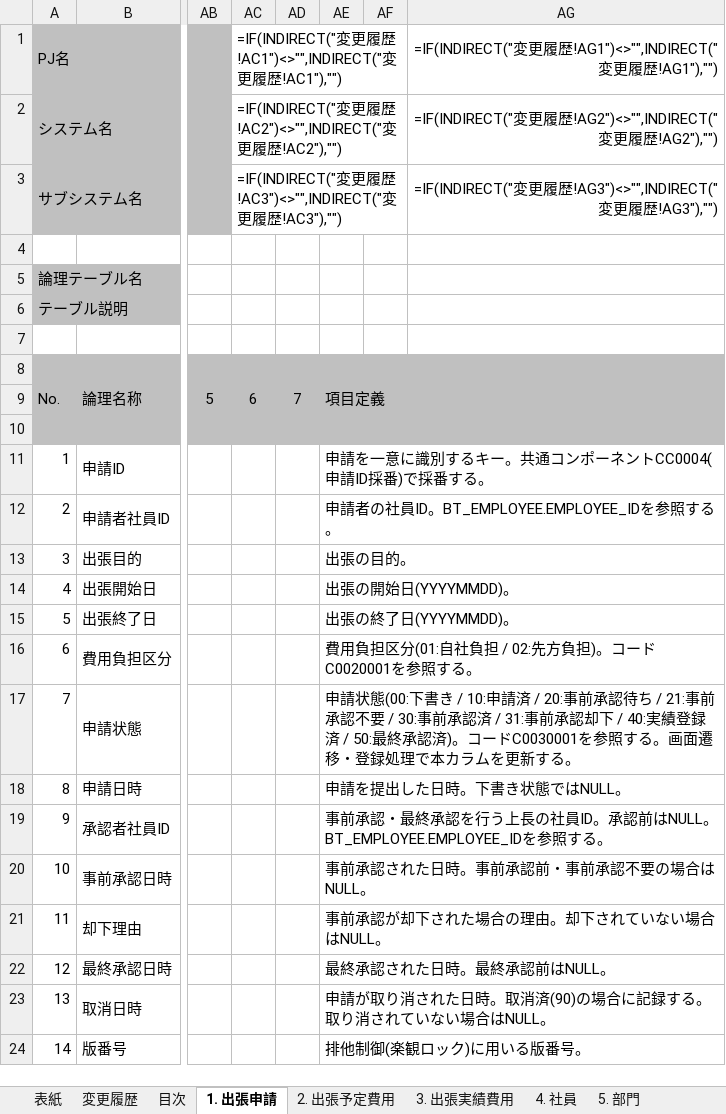
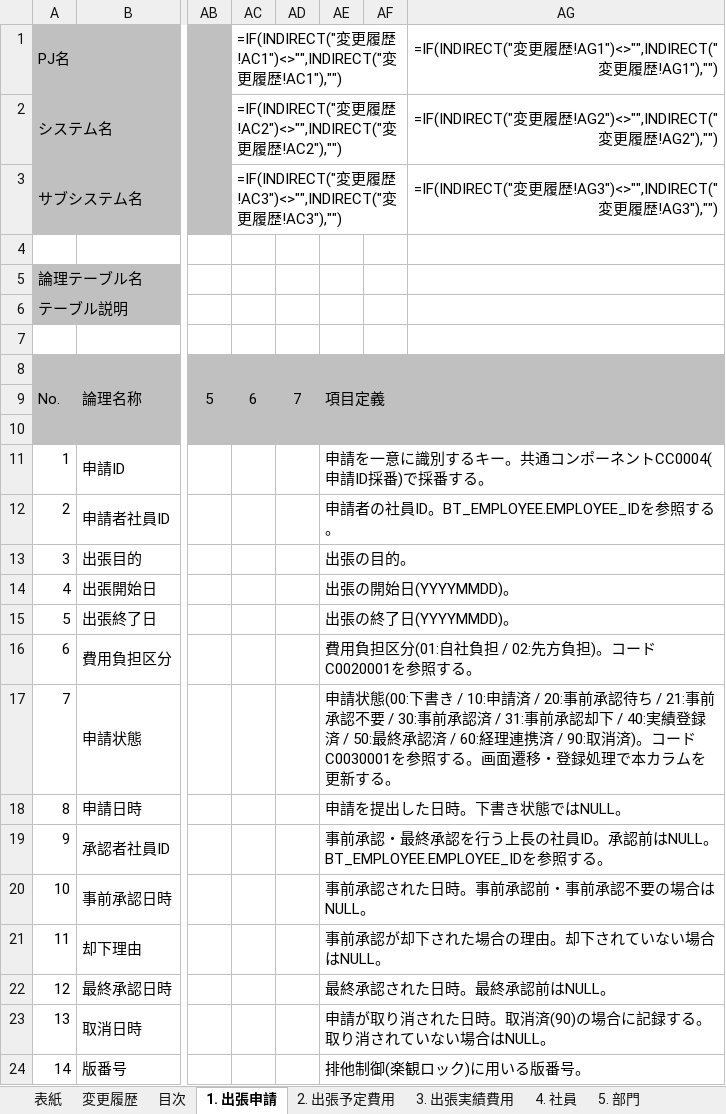
Before and after one commit to kawasima/spec-anatomy, an Excel workbook: examples/business-trip/traditional-design/テーブル定義書.xlsx, sheet 1. 出張申請, drawn as a sheet; only a part is shown, gaps mark what is left out; values as stored, in another font and other column widths than the file's, no borders; formulas without a stored value are shown as written; the diff names each change by its address in the sheet, - before the commit and + after, or states it on an @@ line.

```diff
--- a/examples/business-trip/traditional-design/テーブル定義書.xlsx (sheet 1. 出張申請)
+++ b/examples/business-trip/traditional-design/テーブル定義書.xlsx (sheet 1. 出張申請)
-AE17: …終承認済)。コー…
+AE17: …終承認済 / 60:経理連携済 / 90:取消済)。コー…
```
Also changed, not shown: examples/business-trip/traditional-design/システム機能設計書(画面)_BTS04_最終承認.xlsx, 8 other files.
